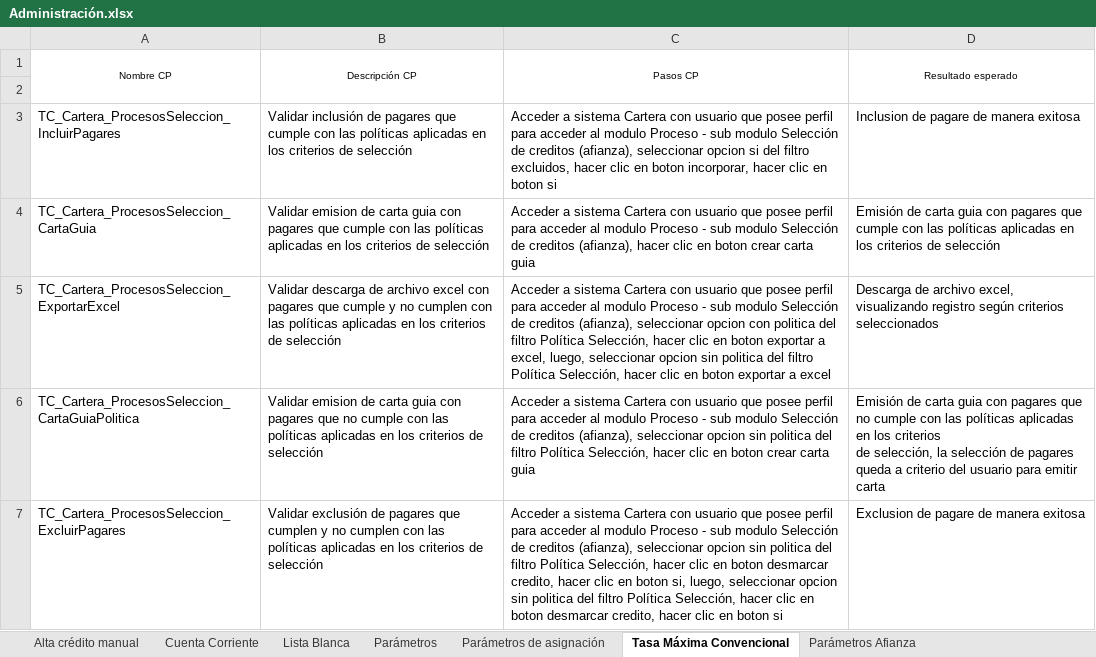
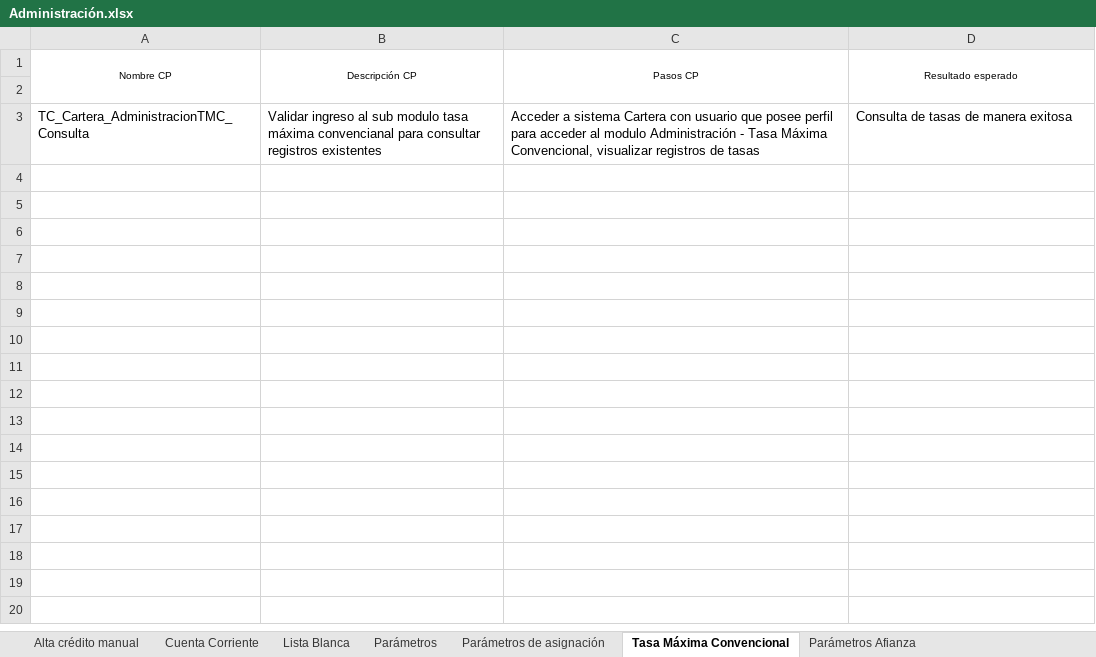
Before and after one commit to mvilches2508/Global-Testing, an Excel workbook: Casos Cartera/Administración.xlsx, sheet Tasa Máxima Convencional, drawn as a sheet; values as stored, in another font and other column widths than the file's, no borders; removed rows and columns are numbered as before the commit, all else as after; ↵ is a line break in a cell; the diff names each change by its address in the sheet, - before the commit and + after, or states it on an @@ line.

```diff
--- a/Casos Cartera/Administración.xlsx (sheet Tasa Máxima Convencional)
+++ b/Casos Cartera/Administración.xlsx (sheet Tasa Máxima Convencional)
-row 3: TC_Cartera_ProcesosSeleccion_IncluirPagares | Validar inclusión de pagares que cumple con las políticas aplicadas en los criterios de selección | Acceder a sistema Cartera con usuario que posee perfil para acceder al modulo Proceso - sub modulo Selección de creditos (afianza), seleccionar opcion si del filtro excluidos, hacer clic en boton incorporar, hacer clic en boton si | Inclusion de pagare de manera exitosa
-row 4: TC_Cartera_ProcesosSeleccion_CartaGuia | Validar emision de carta guia con pagares que cumple con las políticas aplicadas en los criterios de selección | Acceder a sistema Cartera con usuario que posee perfil para acceder al modulo Proceso - sub modulo Selección de creditos (afianza), hacer clic en boton crear carta guia | Emisión de carta guia con pagares que cumple con las políticas aplicadas en los criterios de selección
-row 5: TC_Cartera_ProcesosSeleccion_ExportarExcel | Validar descarga de archivo excel con pagares que cumple y no cumplen con las políticas aplicadas en los criterios de selección | Acceder a sistema Cartera con usuario que posee perfil para acceder al modulo Proceso - sub modulo Selección de creditos (afianza), seleccionar opcion con politica del filtro Política Selección, hacer clic en boton exportar a excel, luego, seleccionar opcion sin politica del filtro Política Selección, hacer clic en boton exportar a excel | Descarga de archivo excel, visualizando registro según criterios seleccionados
-row 6: TC_Cartera_ProcesosSeleccion_CartaGuiaPolitica | Validar emision de carta guia con pagares que no cumple con las políticas aplicadas en los criterios de selección | Acceder a sistema Cartera con usuario que posee perfil para acceder al modulo Proceso - sub modulo Selección de creditos (afianza), seleccionar opcion sin politica del filtro Política Selección, hacer clic en boton crear carta guia | Emisión de carta guia con pagares que no cumple con las políticas aplicadas en los criterios ↵ de selección, la selección de pagares queda a criterio del usuario para emitir carta
-row 7: TC_Cartera_ProcesosSeleccion_ExcluirPagares | Validar exclusión de pagares que cumplen y no cumplen con las políticas aplicadas en los criterios de selección | Acceder a sistema Cartera con usuario que posee perfil para acceder al modulo Proceso - sub modulo Selección de creditos (afianza), seleccionar opcion sin politica del filtro Política Selección, hacer clic en boton desmarcar credito, hacer clic en boton si, luego, seleccionar opcion sin politica del filtro Política Selección, hacer clic en boton desmarcar credito, hacer clic en boton si | Exclusion de pagare de manera exitosa
+row 3: TC_Cartera_AdministracionTMC_Consulta | Validar ingreso al sub modulo tasa máxima convencianal para consultar registros existentes | Acceder a sistema Cartera con usuario que posee perfil para acceder al modulo Administración - Tasa Máxima Convencional, visualizar registros de tasas | Consulta de tasas de manera exitosa
```
Also changed, not shown: sheet Criterio Selección Crédito (Afi, sheet Exclusión Tipo Vehículo (Afianz, sheet Parámetros de asignación, 1 other file.
